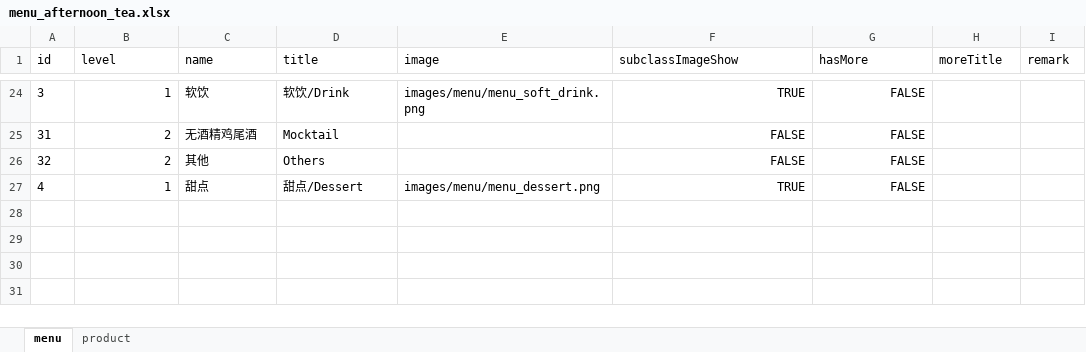
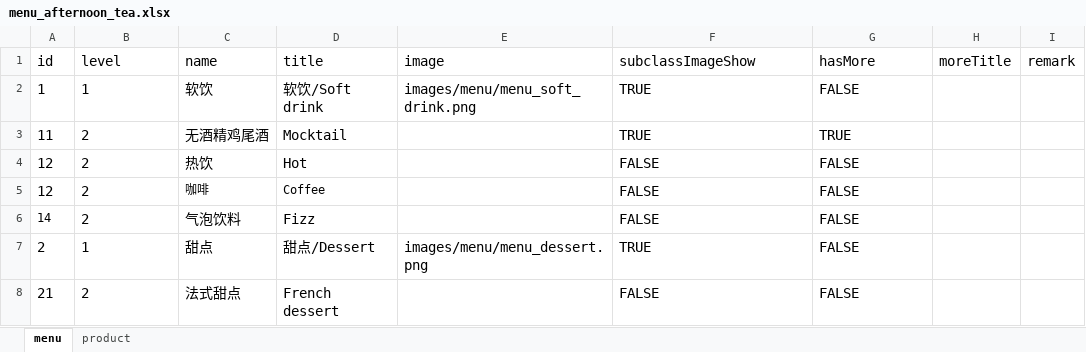
Before and after one commit to rootinn123/rootinn123.github.io, an Excel workbook: data/menu_afternoon_tea.xlsx, sheet menu, drawn as a sheet; only a part is shown, gaps mark what is left out; values as stored, in another font and other column widths than the file's, no borders; addresses are those after the commit; the diff covers the shown part only; the diff names each change by its address in the sheet, - before the commit and + after, or states it on an @@ line.

```diff
--- a/data/menu_afternoon_tea.xlsx (sheet menu)
+++ b/data/menu_afternoon_tea.xlsx (sheet menu)
@@ A1:I1 text size: larger @@
-A2 (id): 3
+A2 (id): 1
@@ A2:G2 text size: larger @@
-B2:B4 alignment: right
+B2:B4 alignment: left
-D2 (title): 软饮/Drink
+D2 (title): 软饮/Soft drink
-F2:G4 alignment: right
+F2:G4 alignment: left
-A3 (id): 31
+A3 (id): 11
@@ A3:D4 text size: larger @@
-F3 (subclassImageShow): FALSE
+F3 (subclassImageShow): TRUE
@@ F3:G4 text size: larger @@
-G3 (hasMore): FALSE
+G3 (hasMore): TRUE
-A4 (id): 32
+A4 (id): 12
-C4 (name): 其他
+C4 (name): 热饮
-D4 (title): Others
+D4 (title): Hot
+row 5: 12 | 2 | 咖啡 | Coffee |  | FALSE | FALSE
+row 6: 14 | 2 | 气泡饮料 | Fizz |  | FALSE | FALSE
-A7 (id): 4
+A7 (id): 2
@@ A7:G7 text size: larger @@
-B7 alignment: right
+B7 alignment: left
-F7:G7 alignment: right
+F7:G7 alignment: left
+row 8: 21 | 2 | 法式甜点 | French dessert |  | FALSE | FALSE
```
Also changed, not shown: 22 removed rows elsewhere in this sheet, sheet product, formulas that keep their value, data/menu_bar_time.xlsx, data/menu_dinner.xlsx, 13 other files.
